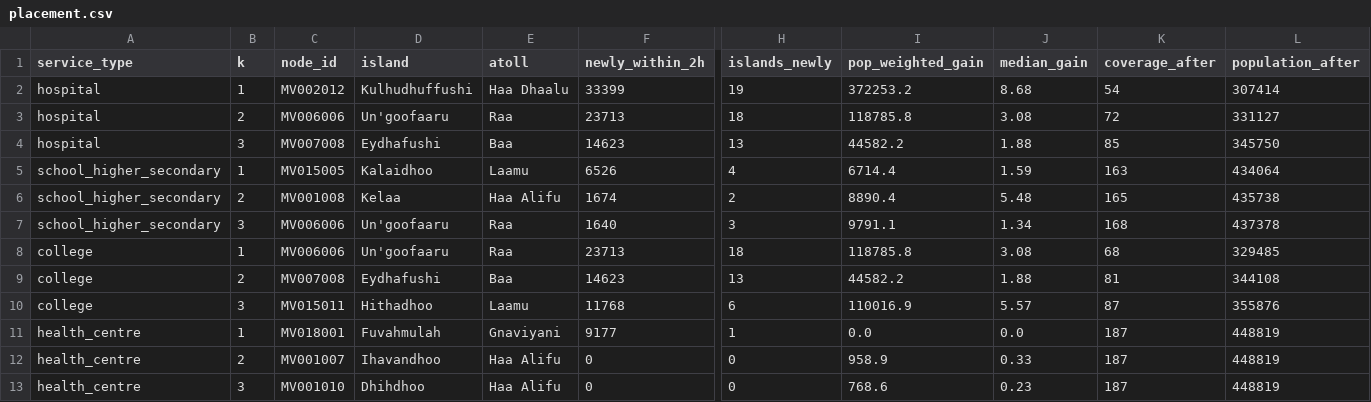
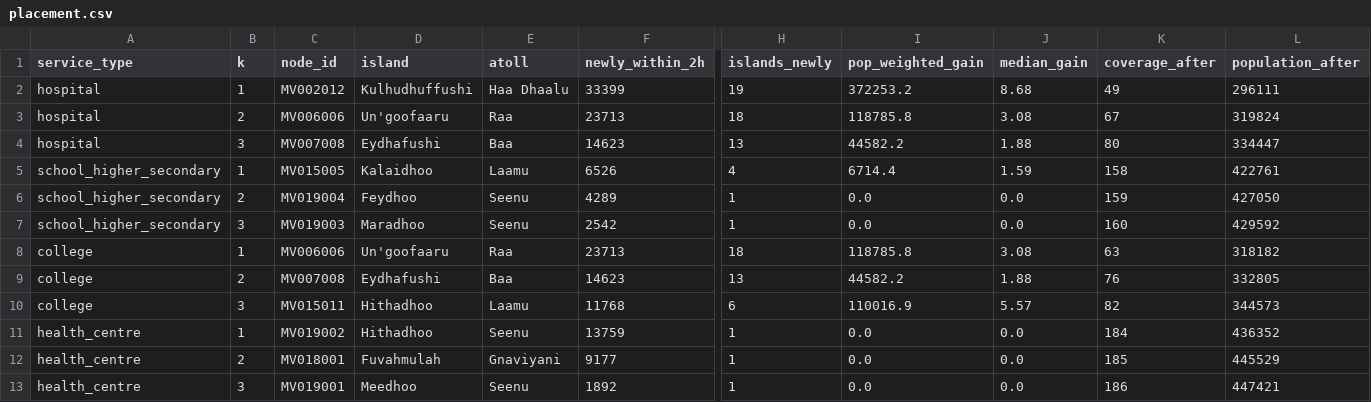
Before and after one commit to iyadhali/dotothon, a CSV file: data/derived/placement.csv, drawn as a sheet; only a part is shown, gaps mark what is left out; removed rows and columns are numbered as before the commit, all else as after; rows hold the shown columns only; the diff names each change by its address in the sheet, - before the commit and + after, or states it on an @@ line.

```diff
--- a/data/derived/placement.csv
+++ b/data/derived/placement.csv
-K2 (coverage_after): 54
+K2 (coverage_after): 49
-L2 (population_after): 307414
+L2 (population_after): 296111
-K3 (coverage_after): 72
+K3 (coverage_after): 67
-L3 (population_after): 331127
+L3 (population_after): 319824
-K4 (coverage_after): 85
+K4 (coverage_after): 80
-L4 (population_after): 345750
+L4 (population_after): 334447
-K5 (coverage_after): 163
+K5 (coverage_after): 158
-L5 (population_after): 434064
+L5 (population_after): 422761
-row 6: school_higher_secondary | 2 | MV001008 | Kelaa | Haa Alifu | 1674 | 2 | 8890.4 | 5.48 | 165 | 435738
-row 7: school_higher_secondary | 3 | MV006006 | Un'goofaaru | Raa | 1640 | 3 | 9791.1 | 1.34 | 168 | 437378
+row 6: school_higher_secondary | 2 | MV019004 | Feydhoo | Seenu | 4289 | 1 | 0.0 | 0.0 | 159 | 427050
+row 7: school_higher_secondary | 3 | MV019003 | Maradhoo | Seenu | 2542 | 1 | 0.0 | 0.0 | 160 | 429592
-K8 (coverage_after): 68
+K8 (coverage_after): 63
-L8 (population_after): 329485
+L8 (population_after): 318182
-K9 (coverage_after): 81
+K9 (coverage_after): 76
-L9 (population_after): 344108
+L9 (population_after): 332805
-K10 (coverage_after): 87
+K10 (coverage_after): 82
-L10 (population_after): 355876
+L10 (population_after): 344573
+row 11: health_centre | 1 | MV019002 | Hithadhoo | Seenu | 13759 | 1 | 0.0 | 0.0 | 184 | 436352
-B12 (k): 1
+B12 (k): 2
-K12 (coverage_after): 187
+K12 (coverage_after): 185
-L12 (population_after): 448819
+L12 (population_after): 445529
-row 12: health_centre | 2 | MV001007 | Ihavandhoo | Haa Alifu | 0 | 0 | 958.9 | 0.33 | 187 | 448819
-row 13: health_centre | 3 | MV001010 | Dhihdhoo | Haa Alifu | 0 | 0 | 768.6 | 0.23 | 187 | 448819
+row 13: health_centre | 3 | MV019001 | Meedhoo | Seenu | 1892 | 1 | 0.0 | 0.0 | 186 | 447421
```
Also changed, not shown: data/derived/island_access.csv, data/derived/priority_gaps.csv, 24 other files.
